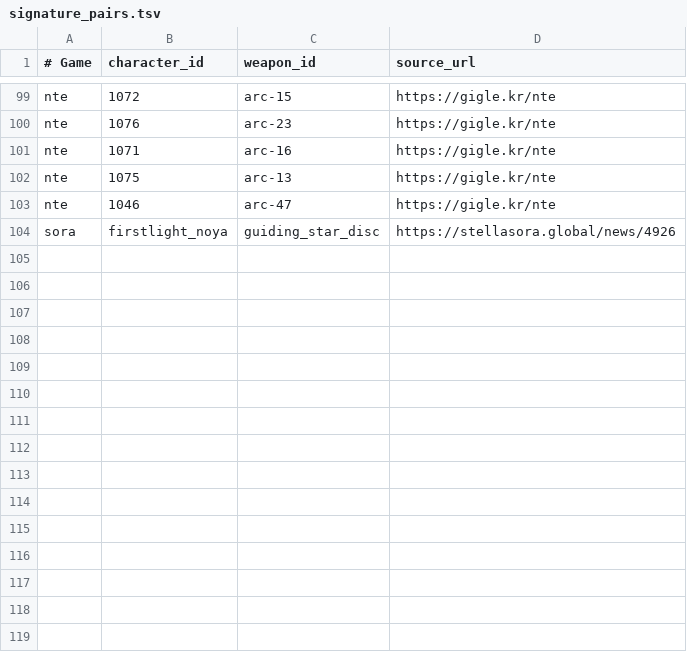
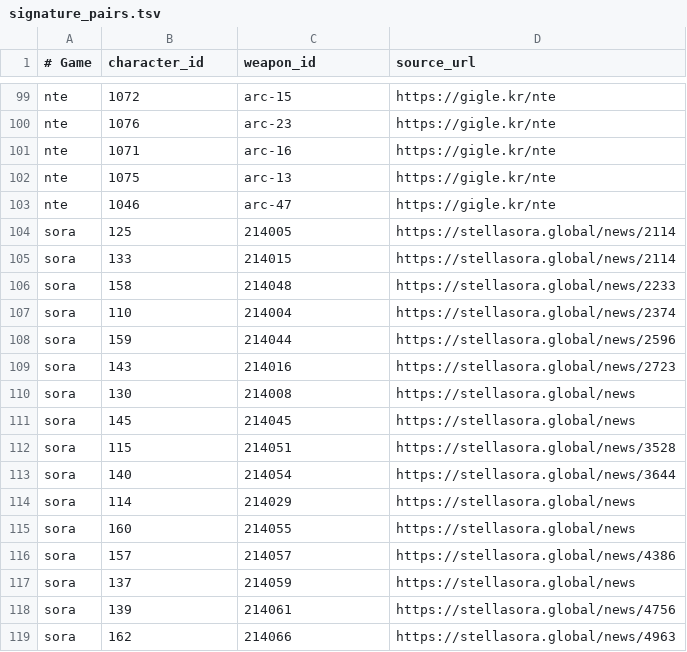
Before and after one commit to P-JSL/gacha_pickup_calculator, a TSV file: src/signature_pairs.tsv, drawn as a sheet; only a part is shown, gaps mark what is left out.

Commit message:
fix(signatures): link 16 official Stella Sora Trekker–Disc banner pairs by canonical sstoy IDs

```diff
--- a/src/signature_pairs.tsv
+++ b/src/signature_pairs.tsv
@@ -103,2 +103,17 @@ nte	1075	arc-13	https://gigle.kr/nte
 nte	1046	arc-47	https://gigle.kr/nte
-sora	firstlight_noya	guiding_star_disc	https://stellasora.global/news/4926
+sora	125	214005	https://stellasora.global/news/2114
+sora	133	214015	https://stellasora.global/news/2114
+sora	158	214048	https://stellasora.global/news/2233
+sora	110	214004	https://stellasora.global/news/2374
+sora	159	214044	https://stellasora.global/news/2596
+sora	143	214016	https://stellasora.global/news/2723
+sora	130	214008	https://stellasora.global/news
+sora	145	214045	https://stellasora.global/news
+sora	115	214051	https://stellasora.global/news/3528
+sora	140	214054	https://stellasora.global/news/3644
+sora	114	214029	https://stellasora.global/news
+sora	160	214055	https://stellasora.global/news
+sora	157	214057	https://stellasora.global/news/4386
+sora	137	214059	https://stellasora.global/news
+sora	139	214061	https://stellasora.global/news/4756
+sora	162	214066	https://stellasora.global/news/4963
```
